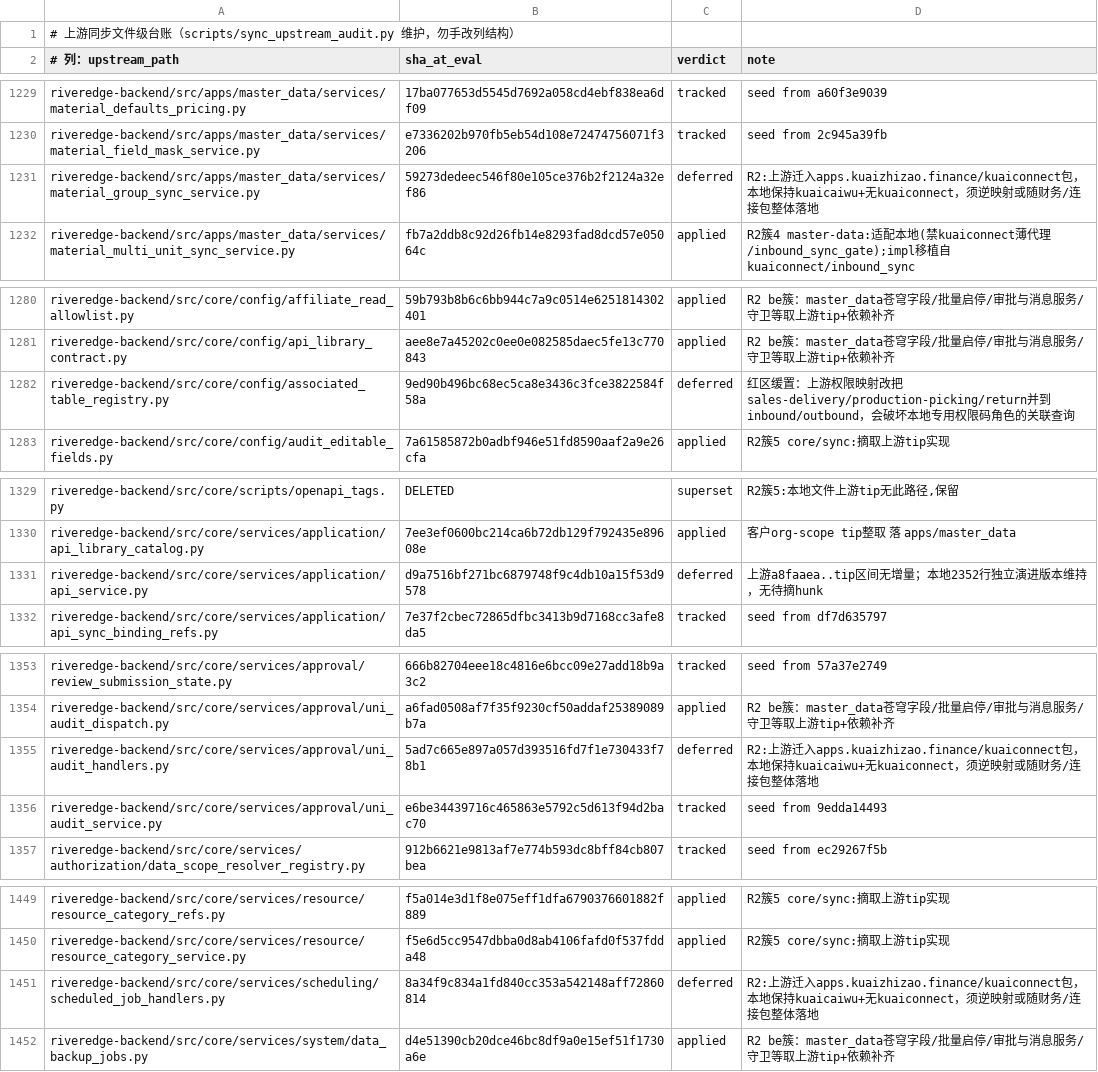
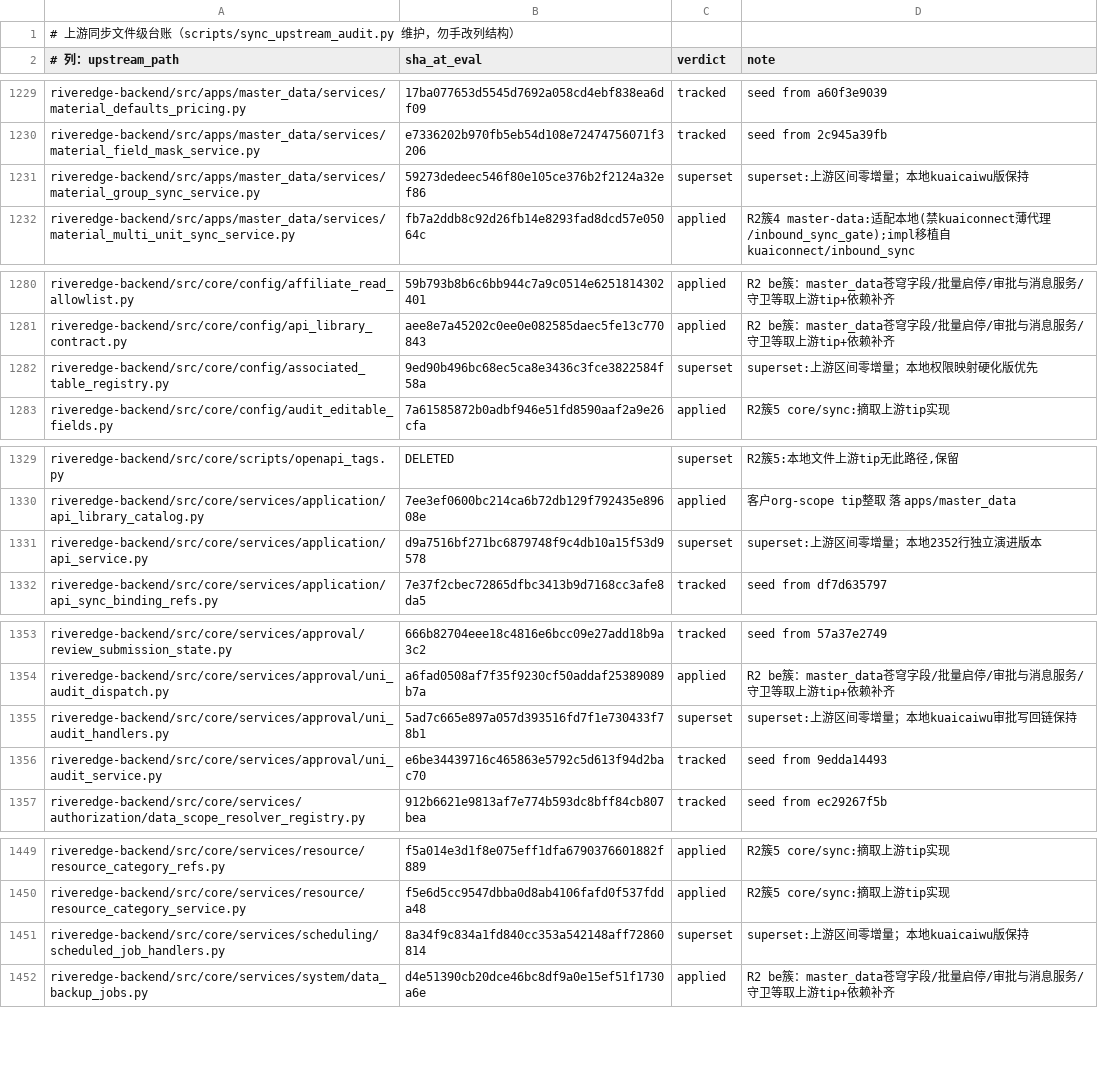
Before and after one commit to YZJ2016/kuaigeyun-mes, a TSV file: docs/上游同步-文件级台账.tsv, drawn as a sheet; only a part is shown, gaps mark what is left out; the diff covers the shown part only.

```diff
--- a/docs/上游同步-文件级台账.tsv
+++ b/docs/上游同步-文件级台账.tsv
@@ -1230,3 +1230,3 @@ riveredge-backend/src/apps/master_data/services/material_defaults_pricing.py	17b
 riveredge-backend/src/apps/master_data/services/material_field_mask_service.py	e7336202b970fb5eb54d108e72474756071f3206	tracked	seed from 2c945a39fb
-riveredge-backend/src/apps/master_data/services/material_group_sync_service.py	59273dedeec546f80e105ce376b2f2124a32ef86	deferred	R2:上游迁入apps.kuaizhizao.finance/kuaiconnect包，本地保持kuaicaiwu+无kuaiconnect，须逆映射或随财务/连接包整体落地
+riveredge-backend/src/apps/master_data/services/material_group_sync_service.py	59273dedeec546f80e105ce376b2f2124a32ef86	superset	superset:上游区间零增量；本地kuaicaiwu版保持
 riveredge-backend/src/apps/master_data/services/material_multi_unit_sync_service.py	fb7a2ddb8c92d26fb14e8293fad8dcd57e05064c	applied	R2簇4 master-data:适配本地(禁kuaiconnect薄代理/inbound_sync_gate);impl移植自kuaiconnect/inbound_sync
@@ -1281,3 +1281,3 @@ riveredge-backend/src/core/config/affiliate_read_allowlist.py	59b793b8b6c6bb944c
 riveredge-backend/src/core/config/api_library_contract.py	aee8e7a45202c0ee0e082585daec5fe13c770843	applied	R2 be簇：master_data苍穹字段/批量启停/审批与消息服务/守卫等取上游tip+依赖补齐
-riveredge-backend/src/core/config/associated_table_registry.py	9ed90b496bc68ec5ca8e3436c3fce3822584f58a	deferred	红区缓置：上游权限映射改把sales-delivery/production-picking/return并到inbound/outbound，会破坏本地专用权限码角色的关联查询
+riveredge-backend/src/core/config/associated_table_registry.py	9ed90b496bc68ec5ca8e3436c3fce3822584f58a	superset	superset:上游区间零增量；本地权限映射硬化版优先
 riveredge-backend/src/core/config/audit_editable_fields.py	7a61585872b0adbf946e51fd8590aaf2a9e26cfa	applied	R2簇5 core/sync:摘取上游tip实现
@@ -1330,3 +1330,3 @@ riveredge-backend/src/core/scripts/openapi_tags.py	DELETED	superset	R2簇5:本
 riveredge-backend/src/core/services/application/api_library_catalog.py	7ee3ef0600bc214ca6b72db129f792435e89608e	applied	客户org-scope tip整取 落 apps/master_data
-riveredge-backend/src/core/services/application/api_service.py	d9a7516bf271bc6879748f9c4db10a15f53d9578	deferred	上游a8faaea..tip区间无增量；本地2352行独立演进版本维持，无待摘hunk
+riveredge-backend/src/core/services/application/api_service.py	d9a7516bf271bc6879748f9c4db10a15f53d9578	superset	superset:上游区间零增量；本地2352行独立演进版本
 riveredge-backend/src/core/services/application/api_sync_binding_refs.py	7e37f2cbec72865dfbc3413b9d7168cc3afe8da5	tracked	seed from df7d635797
@@ -1354,3 +1354,3 @@ riveredge-backend/src/core/services/approval/review_submission_state.py	666b8270
 riveredge-backend/src/core/services/approval/uni_audit_dispatch.py	a6fad0508af7f35f9230cf50addaf25389089b7a	applied	R2 be簇：master_data苍穹字段/批量启停/审批与消息服务/守卫等取上游tip+依赖补齐
-riveredge-backend/src/core/services/approval/uni_audit_handlers.py	5ad7c665e897a057d393516fd7f1e730433f78b1	deferred	R2:上游迁入apps.kuaizhizao.finance/kuaiconnect包，本地保持kuaicaiwu+无kuaiconnect，须逆映射或随财务/连接包整体落地
+riveredge-backend/src/core/services/approval/uni_audit_handlers.py	5ad7c665e897a057d393516fd7f1e730433f78b1	superset	superset:上游区间零增量；本地kuaicaiwu审批写回链保持
 riveredge-backend/src/core/services/approval/uni_audit_service.py	e6be34439716c465863e5792c5d613f94d2bac70	tracked	seed from 9edda14493
@@ -1450,3 +1450,3 @@ riveredge-backend/src/core/services/resource/resource_category_refs.py	f5a014e3d
 riveredge-backend/src/core/services/resource/resource_category_service.py	f5e6d5cc9547dbba0d8ab4106fafd0f537fdda48	applied	R2簇5 core/sync:摘取上游tip实现
-riveredge-backend/src/core/services/scheduling/scheduled_job_handlers.py	8a34f9c834a1fd840cc353a542148aff72860814	deferred	R2:上游迁入apps.kuaizhizao.finance/kuaiconnect包，本地保持kuaicaiwu+无kuaiconnect，须逆映射或随财务/连接包整体落地
+riveredge-backend/src/core/services/scheduling/scheduled_job_handlers.py	8a34f9c834a1fd840cc353a542148aff72860814	superset	superset:上游区间零增量；本地kuaicaiwu版保持
 riveredge-backend/src/core/services/system/data_backup_jobs.py	d4e51390cb20dce46bc8df9a0e15ef51f1730a6e	applied	R2 be簇：master_data苍穹字段/批量启停/审批与消息服务/守卫等取上游tip+依赖补齐
```
Also changed, not shown: 14 edited cells elsewhere in this file.
